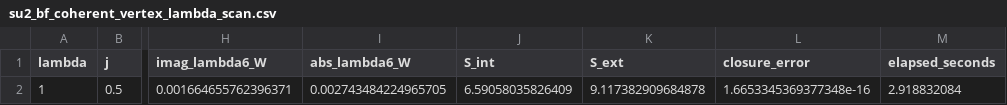
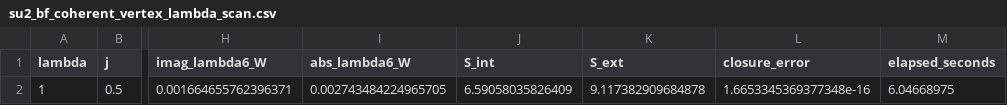
Before and after one commit to qudx54632/spinfoam-continuum-numerics, a CSV file: EPRL_Euclidean_4d/outputs/su2_bf_coherent_vertex_lambda_scan.csv, drawn as a sheet; only a part is shown, gaps mark what is left out; the diff names each change by its address in the sheet, - before the commit and + after, or states it on an @@ line.

```diff
--- a/EPRL_Euclidean_4d/outputs/su2_bf_coherent_vertex_lambda_scan.csv
+++ b/EPRL_Euclidean_4d/outputs/su2_bf_coherent_vertex_lambda_scan.csv
-M2 (elapsed_seconds): 2.918832084
+M2 (elapsed_seconds): 6.04668975
```
Also changed, not shown: 3 other files.
